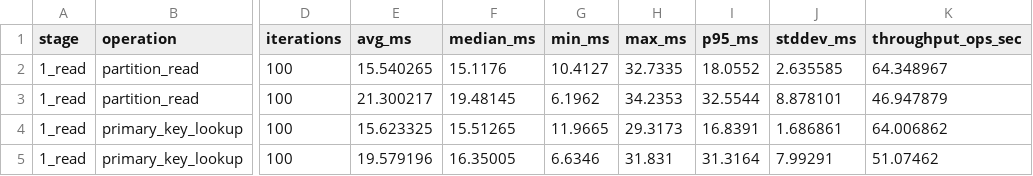
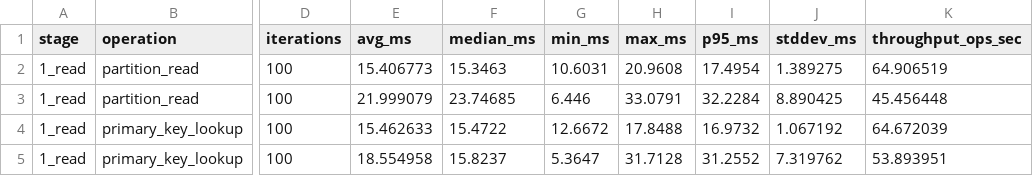
Before and after one commit to nisrina-nf/bigdata-landslide-cluster, a CSV file: benchmark_results/benchmark_summary.csv, drawn as a sheet; only a part is shown, gaps mark what is left out; the diff covers the shown part only; the diff names each change by its address in the sheet, - before the commit and + after, or states it on an @@ line.

```diff
--- a/benchmark_results/benchmark_summary.csv
+++ b/benchmark_results/benchmark_summary.csv
-E2 (avg_ms): 15.540265
+E2 (avg_ms): 15.406773
-F2 (median_ms): 15.1176
+F2 (median_ms): 15.3463
-G2 (min_ms): 10.4127
+G2 (min_ms): 10.6031
-H2 (max_ms): 32.7335
+H2 (max_ms): 20.9608
-I2 (p95_ms): 18.0552
+I2 (p95_ms): 17.4954
-J2 (stddev_ms): 2.635585
+J2 (stddev_ms): 1.389275
-K2 (throughput_ops_sec): 64.348967
+K2 (throughput_ops_sec): 64.906519
-E3 (avg_ms): 21.300217
+E3 (avg_ms): 21.999079
-F3 (median_ms): 19.48145
+F3 (median_ms): 23.74685
-G3 (min_ms): 6.1962
+G3 (min_ms): 6.446
-H3 (max_ms): 34.2353
+H3 (max_ms): 33.0791
-I3 (p95_ms): 32.5544
+I3 (p95_ms): 32.2284
-J3 (stddev_ms): 8.878101
+J3 (stddev_ms): 8.890425
-K3 (throughput_ops_sec): 46.947879
+K3 (throughput_ops_sec): 45.456448
-E4 (avg_ms): 15.623325
+E4 (avg_ms): 15.462633
-F4 (median_ms): 15.51265
+F4 (median_ms): 15.4722
-G4 (min_ms): 11.9665
+G4 (min_ms): 12.6672
-H4 (max_ms): 29.3173
+H4 (max_ms): 17.8488
-I4 (p95_ms): 16.8391
+I4 (p95_ms): 16.9732
-J4 (stddev_ms): 1.686861
+J4 (stddev_ms): 1.067192
-K4 (throughput_ops_sec): 64.006862
+K4 (throughput_ops_sec): 64.672039
-E5 (avg_ms): 19.579196
+E5 (avg_ms): 18.554958
-F5 (median_ms): 16.35005
+F5 (median_ms): 15.8237
-G5 (min_ms): 6.6346
+G5 (min_ms): 5.3647
-H5 (max_ms): 31.831
+H5 (max_ms): 31.7128
-I5 (p95_ms): 31.3164
+I5 (p95_ms): 31.2552
-J5 (stddev_ms): 7.99291
+J5 (stddev_ms): 7.319762
-K5 (throughput_ops_sec): 51.07462
+K5 (throughput_ops_sec): 53.893951
```
Also changed, not shown: 5 added rows and 63 edited cells elsewhere in this file, 5 other files.
